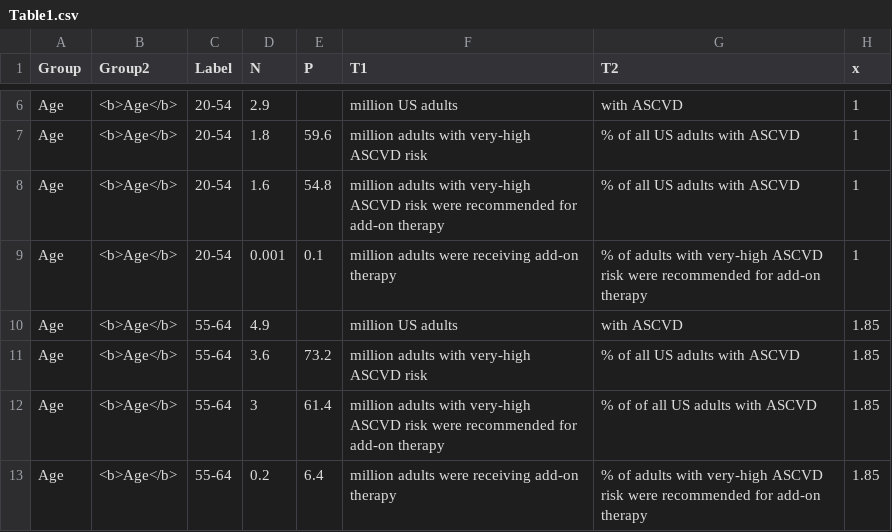
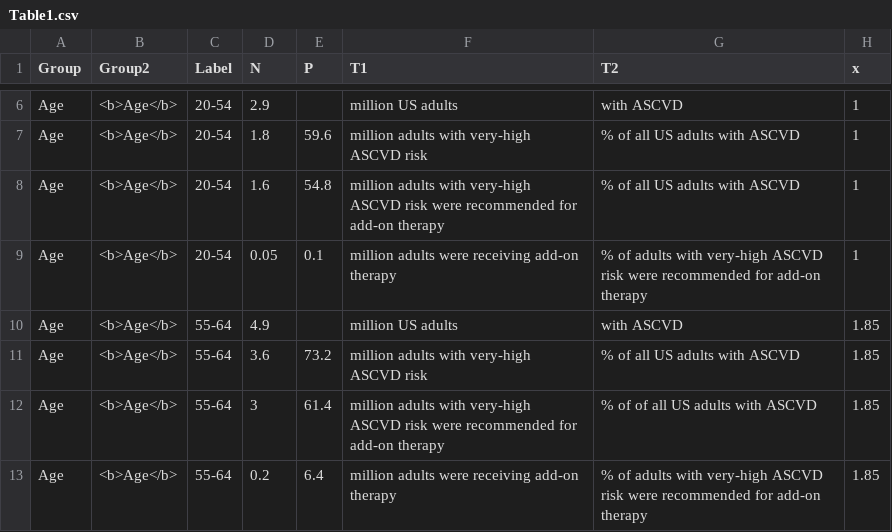
Before and after one commit to LeiHuang-statistician/Webpages, a CSV file: Table1.csv, drawn as a sheet; only a part is shown, gaps mark what is left out; the diff names each change by its address in the sheet, - before the commit and + after, or states it on an @@ line.

Commit message:
Update Table1.csv

```diff
--- a/Table1.csv
+++ b/Table1.csv
-D9 (N): 0.001
+D9 (N): 0.05
```
